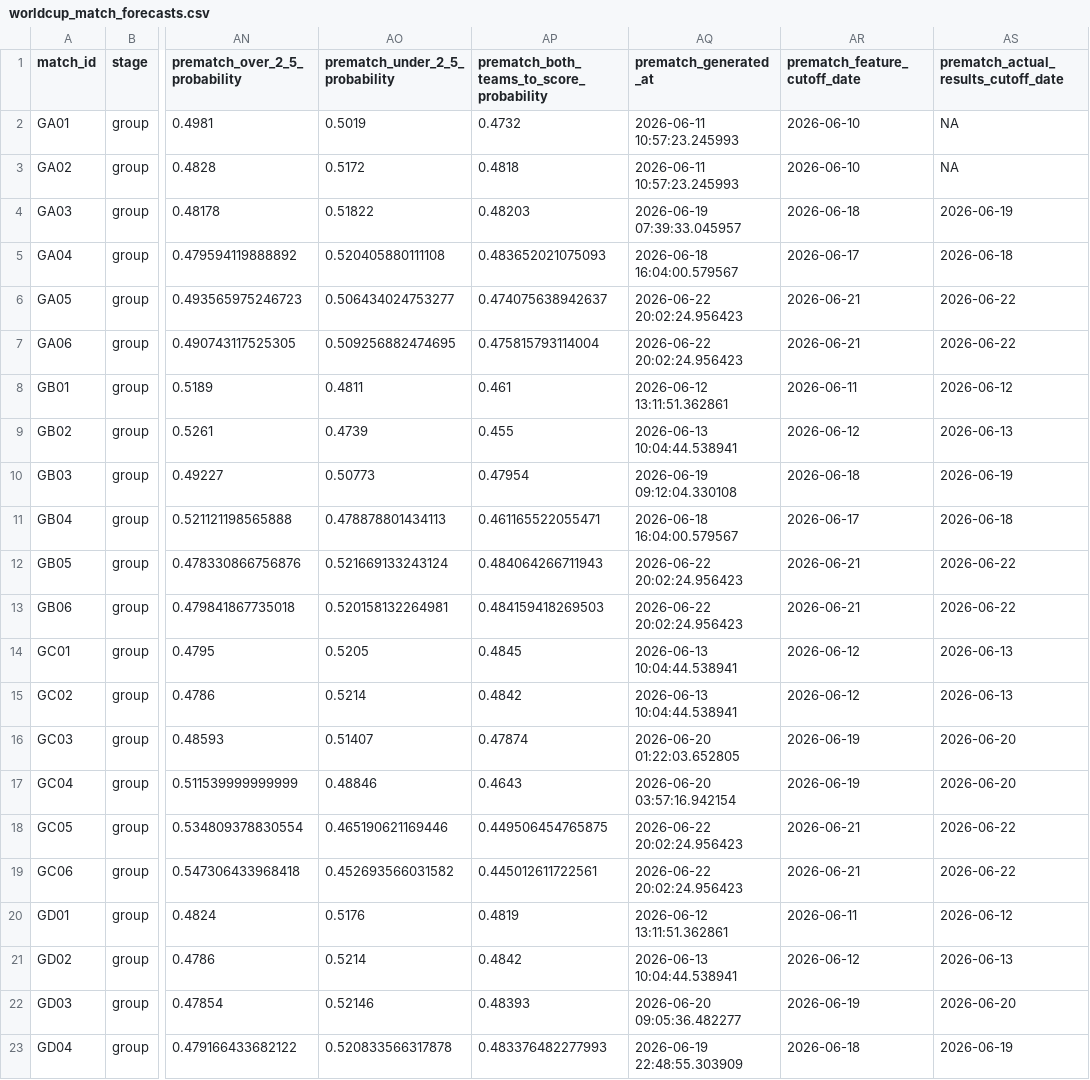
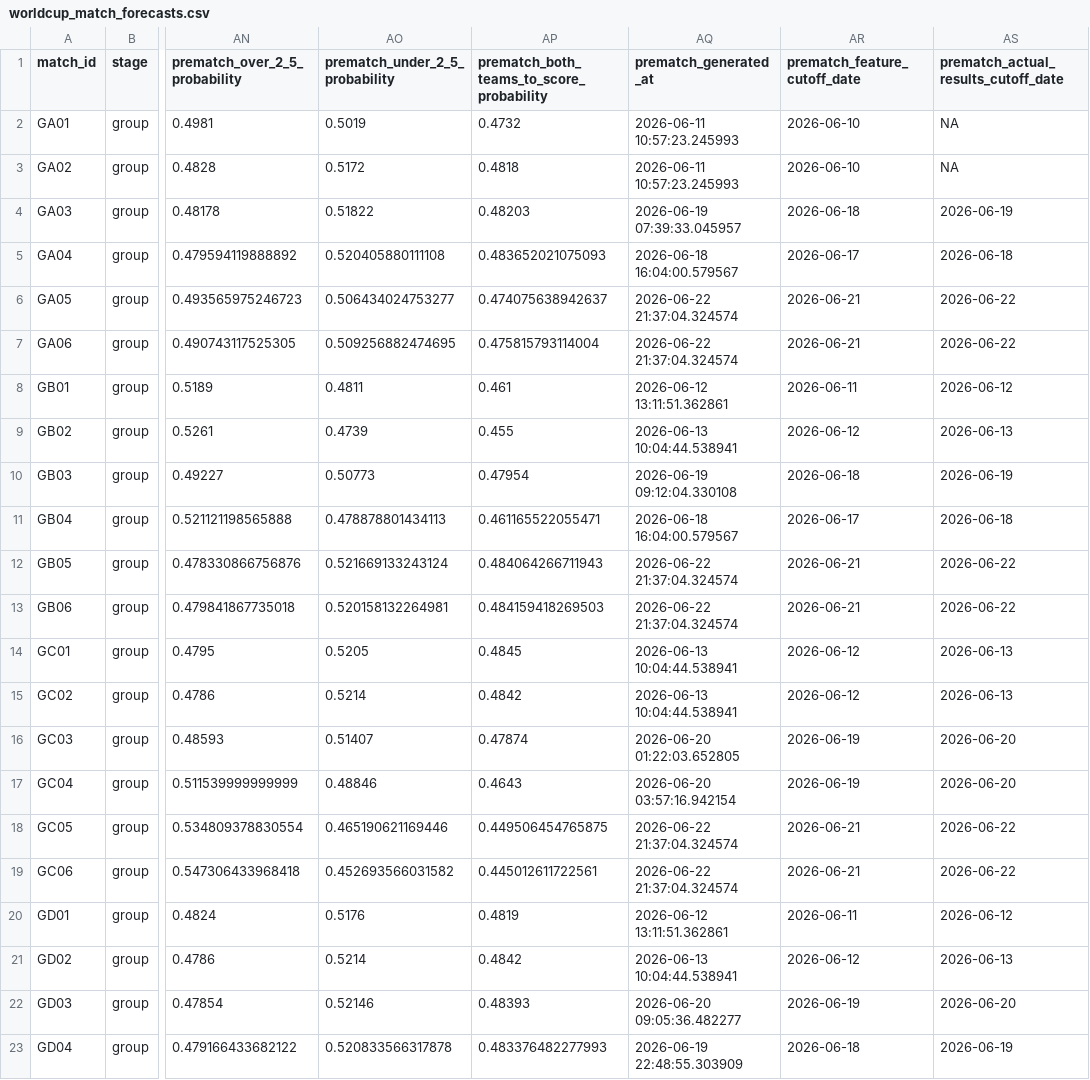
Before and after one commit to DavidZenz/xGelo, a CSV file: outputs/dashboard/worldcup_match_forecasts.csv, drawn as a sheet; only a part is shown, gaps mark what is left out; the diff covers the shown part only; the diff names each change by its address in the sheet, - before the commit and + after, or states it on an @@ line.

Commit message:
Auto-update WC2026 dashboard 2026-06-22

```diff
--- a/outputs/dashboard/worldcup_match_forecasts.csv
+++ b/outputs/dashboard/worldcup_match_forecasts.csv
-AQ6:AQ7 (prematch_generated_at): 2026-06-22 20:02:24.956423
+AQ6:AQ7 (prematch_generated_at): 2026-06-22 21:37:04.324574
-AQ12:AQ13 (prematch_generated_at): 2026-06-22 20:02:24.956423
+AQ12:AQ13 (prematch_generated_at): 2026-06-22 21:37:04.324574
-AQ18:AQ19 (prematch_generated_at): 2026-06-22 20:02:24.956423
+AQ18:AQ19 (prematch_generated_at): 2026-06-22 21:37:04.324574
```
Also changed, not shown: 41 edited cells elsewhere in this file, outputs/dashboard/worldcup_group_probabilities.csv, outputs/dashboard/worldcup_stage_probabilities.csv, 20 other files.
